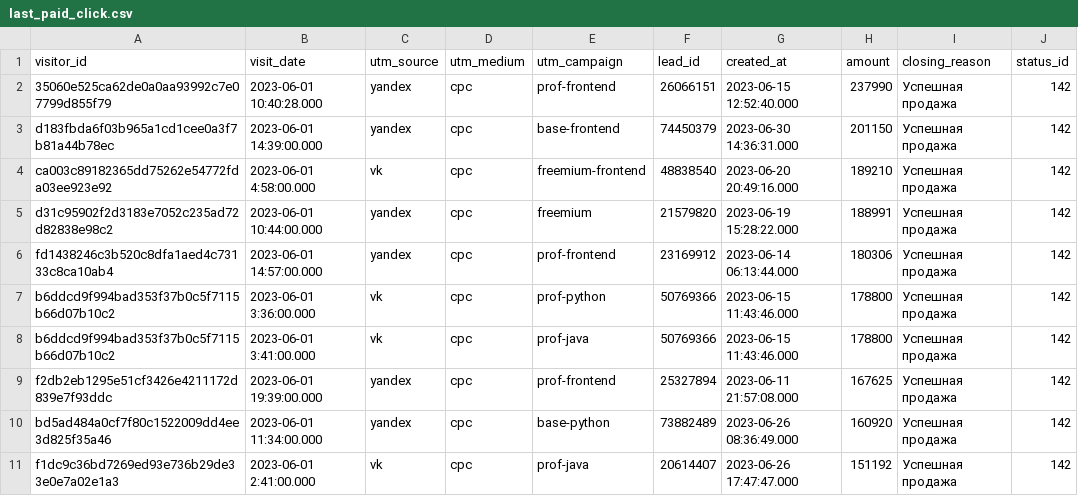
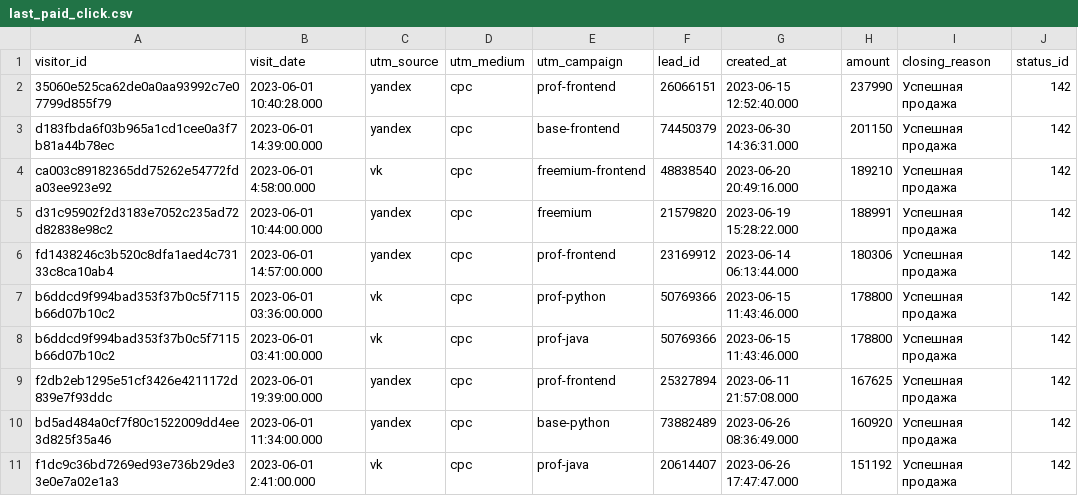
Before and after one commit to dashanetut-2/bi-analyst-project-96, a CSV file: last_paid_click.csv, drawn as a sheet.

Commit message:
Update last_paid_click.csv

```diff
--- a/last_paid_click.csv
+++ b/last_paid_click.csv
@@ -6,4 +6,4 @@ d31c95902f2d3183e7052c235ad72d82838e98c2,2023-06-01 10:44:00.000,yandex,cpc,free
 fd1438246c3b520c8dfa1aed4c73133c8ca10ab4,2023-06-01 14:57:00.000,yandex,cpc,prof-frontend,23169912,2023-06-14 06:13:44.000,180306,Успешная продажа,142
-b6ddcd9f994bad353f37b0c5f7115b66d07b10c2,2023-06-01 3:36:00.000,vk,cpc,prof-python,50769366,2023-06-15 11:43:46.000,178800,Успешная продажа,142
-b6ddcd9f994bad353f37b0c5f7115b66d07b10c2,2023-06-01 3:41:00.000,vk,cpc,prof-java,50769366,2023-06-15 11:43:46.000,178800,Успешная продажа,142
+b6ddcd9f994bad353f37b0c5f7115b66d07b10c2,2023-06-01 03:36:00.000,vk,cpc,prof-python,50769366,2023-06-15 11:43:46.000,178800,Успешная продажа,142
+b6ddcd9f994bad353f37b0c5f7115b66d07b10c2,2023-06-01 03:41:00.000,vk,cpc,prof-java,50769366,2023-06-15 11:43:46.000,178800,Успешная продажа,142
 f2db2eb1295e51cf3426e4211172d839e7f93ddc,2023-06-01 19:39:00.000,yandex,cpc,prof-frontend,25327894,2023-06-11 21:57:08.000,167625,Успешная продажа,142
```
